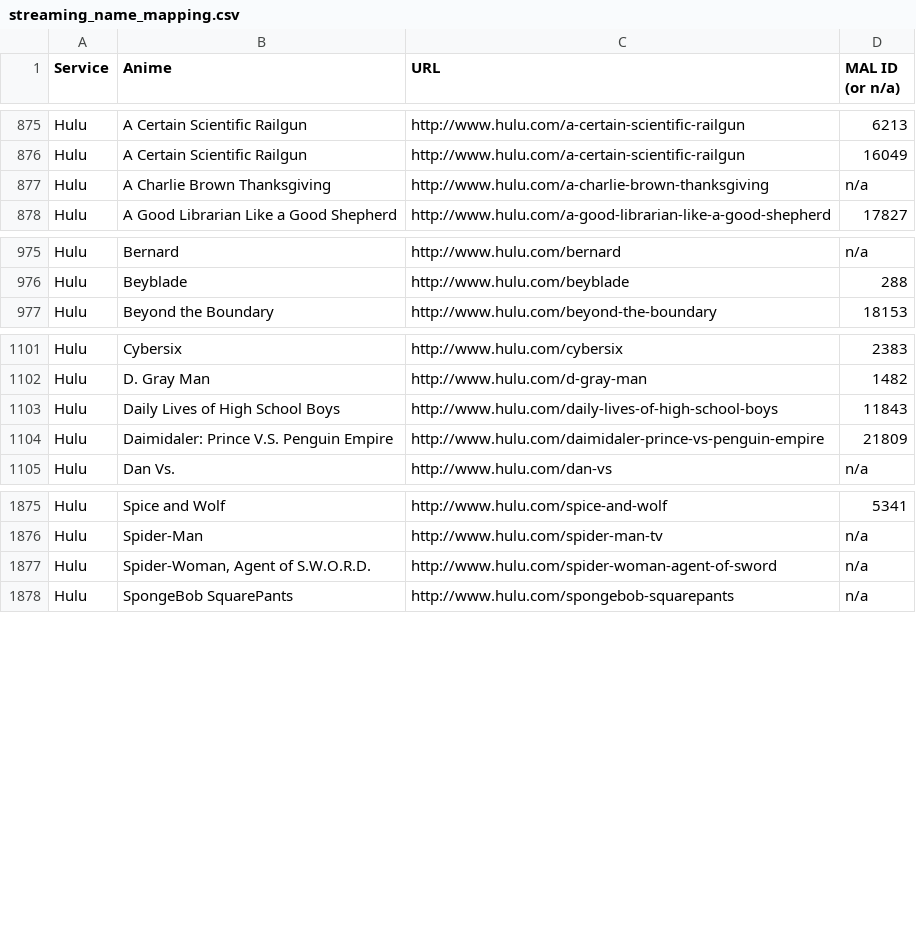
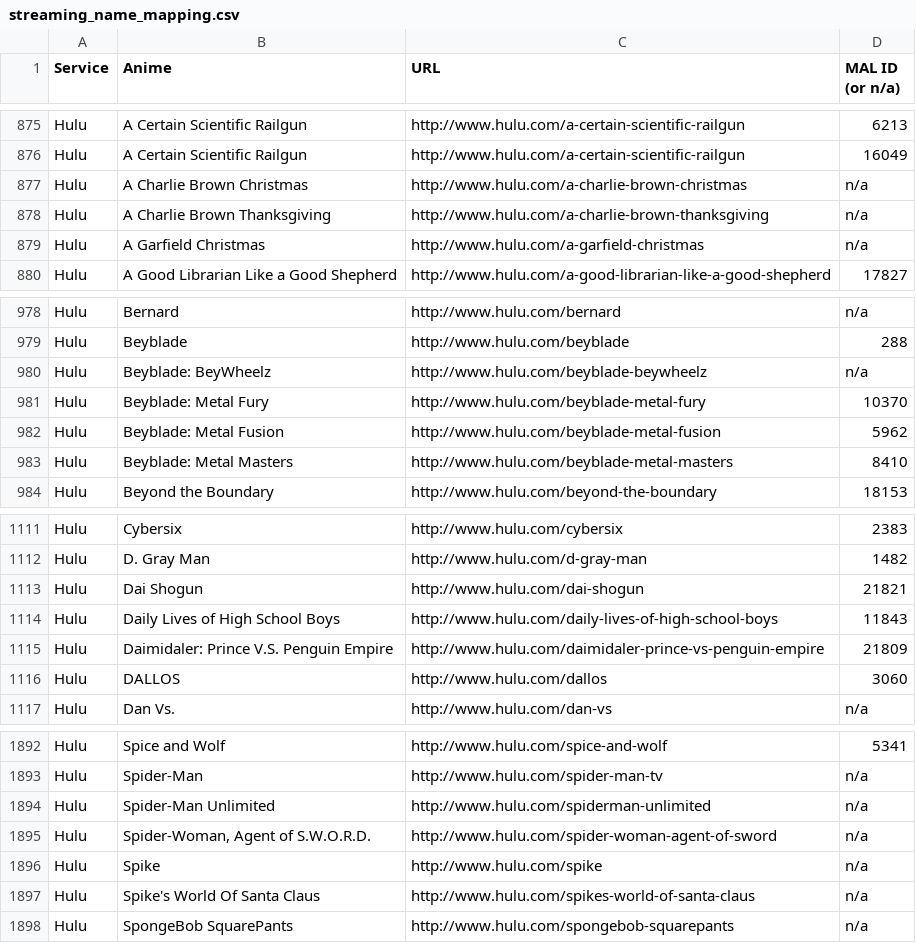
Before and after one commit to LHCGreg/animerecs, a CSV file: AnimeRecs.UpdateStreams/streaming_name_mapping.csv, drawn as a sheet; only a part is shown, gaps mark what is left out; the diff covers the shown part only.

Commit message:
Stream update.

```diff
--- a/AnimeRecs.UpdateStreams/streaming_name_mapping.csv
+++ b/AnimeRecs.UpdateStreams/streaming_name_mapping.csv
@@ -876,3 +876,5 @@ Service,Anime,URL,MAL ID (or n/a)
 "Hulu","A Certain Scientific Railgun","http://www.hulu.com/a-certain-scientific-railgun",16049
+"Hulu","A Charlie Brown Christmas","http://www.hulu.com/a-charlie-brown-christmas",n/a
 "Hulu","A Charlie Brown Thanksgiving","http://www.hulu.com/a-charlie-brown-thanksgiving",n/a
+"Hulu","A Garfield Christmas","http://www.hulu.com/a-garfield-christmas",n/a
 "Hulu","A Good Librarian Like a Good Shepherd","http://www.hulu.com/a-good-librarian-like-a-good-shepherd",17827
@@ -976,2 +979,6 @@ Service,Anime,URL,MAL ID (or n/a)
 "Hulu","Beyblade","http://www.hulu.com/beyblade",288
+"Hulu","Beyblade: BeyWheelz","http://www.hulu.com/beyblade-beywheelz",n/a
+"Hulu","Beyblade: Metal Fury","http://www.hulu.com/beyblade-metal-fury",10370
+"Hulu","Beyblade: Metal Fusion","http://www.hulu.com/beyblade-metal-fusion",5962
+"Hulu","Beyblade: Metal Masters","http://www.hulu.com/beyblade-metal-masters",8410
 "Hulu","Beyond the Boundary","http://www.hulu.com/beyond-the-boundary",18153
@@ -1102,4 +1112,6 @@ Service,Anime,URL,MAL ID (or n/a)
 "Hulu","D. Gray Man","http://www.hulu.com/d-gray-man",1482
+"Hulu","Dai Shogun","http://www.hulu.com/dai-shogun",21821
 "Hulu","Daily Lives of High School Boys","http://www.hulu.com/daily-lives-of-high-school-boys",11843
 "Hulu","Daimidaler: Prince V.S. Penguin Empire","http://www.hulu.com/daimidaler-prince-vs-penguin-empire",21809
+"Hulu","DALLOS","http://www.hulu.com/dallos",3060
 "Hulu","Dan Vs.","http://www.hulu.com/dan-vs",n/a
@@ -1876,3 +1893,6 @@ Service,Anime,URL,MAL ID (or n/a)
 "Hulu","Spider-Man","http://www.hulu.com/spider-man-tv",n/a
+"Hulu","Spider-Man Unlimited","http://www.hulu.com/spiderman-unlimited",n/a
 "Hulu","Spider-Woman, Agent of S.W.O.R.D.","http://www.hulu.com/spider-woman-agent-of-sword",n/a
+"Hulu","Spike","http://www.hulu.com/spike",n/a
+"Hulu","Spike's World Of Santa Claus","http://www.hulu.com/spikes-world-of-santa-claus",n/a
 "Hulu","SpongeBob SquarePants","http://www.hulu.com/spongebob-squarepants",n/a
```
Also changed, not shown: 18 added rows, 7 removed rows and 2 edited cells elsewhere in this file, 1 other file.
